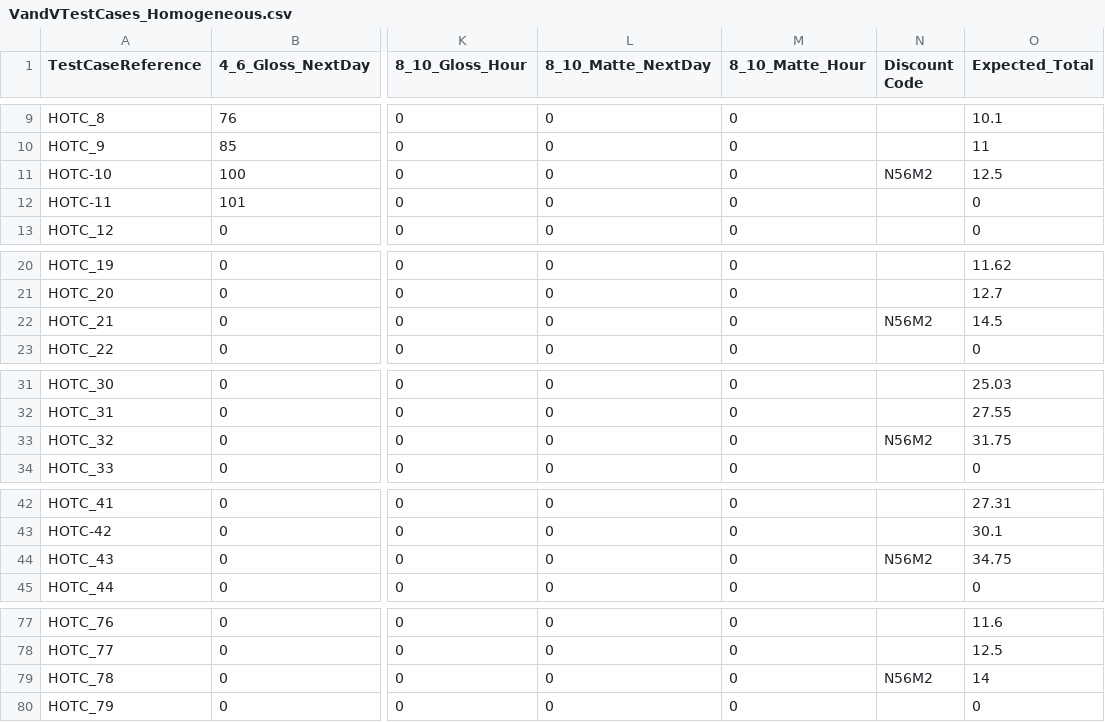
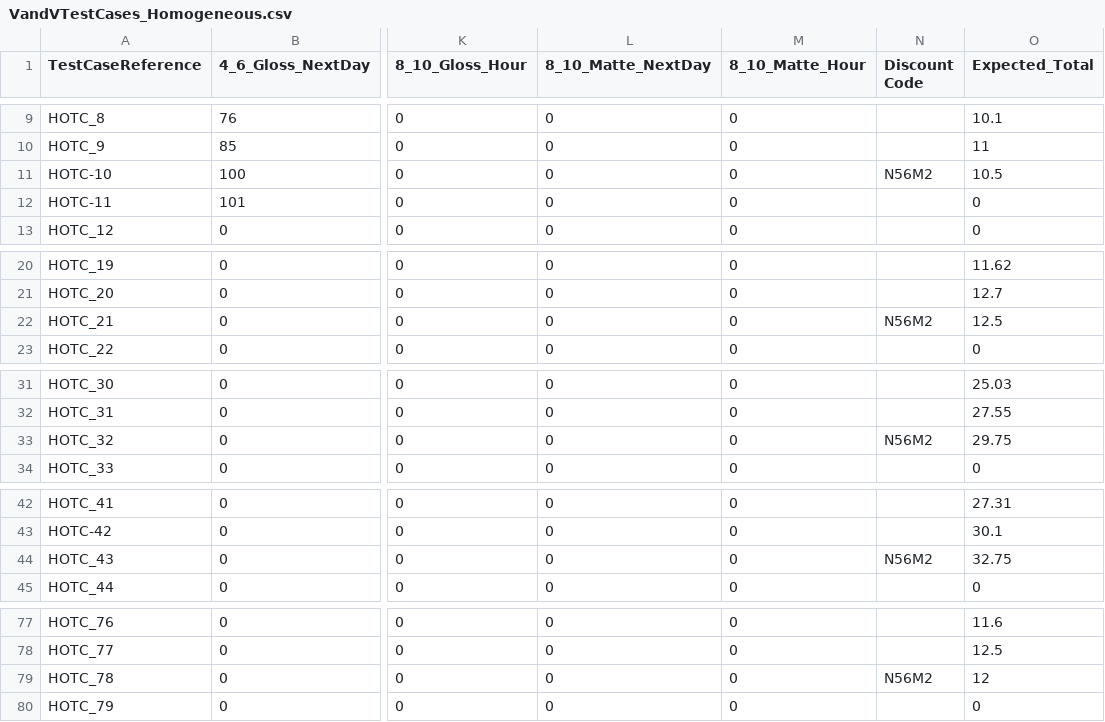
Before and after one commit to JamesClark99/SENG_6270_VandV_Pictures, a CSV file: VandV_UnitTests/VandVTestCases_Homogeneous.csv, drawn as a sheet; only a part is shown, gaps mark what is left out; the diff covers the shown part only; the diff names each change by its address in the sheet, - before the commit and + after, or states it on an @@ line.

```diff
--- a/VandV_UnitTests/VandVTestCases_Homogeneous.csv
+++ b/VandV_UnitTests/VandVTestCases_Homogeneous.csv
-O11 (Expected_Total): 12.5
+O11 (Expected_Total): 10.5
-O22 (Expected_Total): 14.5
+O22 (Expected_Total): 12.5
-O33 (Expected_Total): 31.75
+O33 (Expected_Total): 29.75
-O44 (Expected_Total): 34.75
+O44 (Expected_Total): 32.75
-O79 (Expected_Total): 14
+O79 (Expected_Total): 12
```
Also changed, not shown: 2 edited cells elsewhere in this file.
